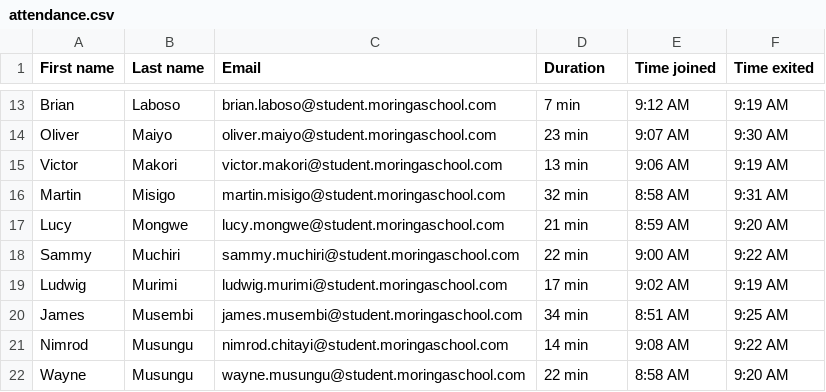
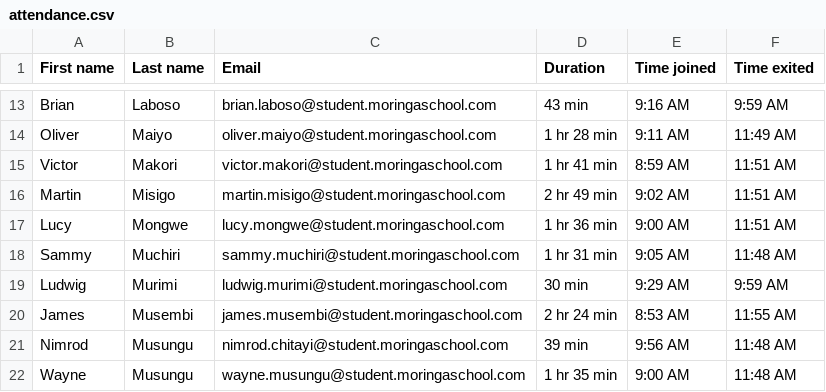
Before and after one commit to otienosteve/attendance-reporter, a CSV file: attendance.csv, drawn as a sheet; only a part is shown, gaps mark what is left out; the diff covers the shown part only; the diff names each change by its address in the sheet, - before the commit and + after, or states it on an @@ line.

```diff
--- a/attendance.csv
+++ b/attendance.csv
-D13 (Duration): 7 min
+D13 (Duration): 43 min
-E13 (Time joined): 9:12 AM
+E13 (Time joined): 9:16 AM
-F13 (Time exited): 9:19 AM
+F13 (Time exited): 9:59 AM
-D14 (Duration): 23 min
+D14 (Duration): 1 hr 28 min
-E14 (Time joined): 9:07 AM
+E14 (Time joined): 9:11 AM
-F14 (Time exited): 9:30 AM
+F14 (Time exited): 11:49 AM
-D15 (Duration): 13 min
+D15 (Duration): 1 hr 41 min
-E15 (Time joined): 9:06 AM
+E15 (Time joined): 8:59 AM
-F15 (Time exited): 9:19 AM
+F15 (Time exited): 11:51 AM
-D16 (Duration): 32 min
+D16 (Duration): 2 hr 49 min
-E16 (Time joined): 8:58 AM
+E16 (Time joined): 9:02 AM
-F16 (Time exited): 9:31 AM
+F16 (Time exited): 11:51 AM
-D17 (Duration): 21 min
+D17 (Duration): 1 hr 36 min
-E17 (Time joined): 8:59 AM
+E17 (Time joined): 9:00 AM
-F17 (Time exited): 9:20 AM
+F17 (Time exited): 11:51 AM
-D18 (Duration): 22 min
+D18 (Duration): 1 hr 31 min
-E18 (Time joined): 9:00 AM
+E18 (Time joined): 9:05 AM
-F18 (Time exited): 9:22 AM
+F18 (Time exited): 11:48 AM
-D19 (Duration): 17 min
+D19 (Duration): 30 min
-E19 (Time joined): 9:02 AM
+E19 (Time joined): 9:29 AM
-F19 (Time exited): 9:19 AM
+F19 (Time exited): 9:59 AM
-D20 (Duration): 34 min
+D20 (Duration): 2 hr 24 min
-E20 (Time joined): 8:51 AM
+E20 (Time joined): 8:53 AM
-F20 (Time exited): 9:25 AM
+F20 (Time exited): 11:55 AM
-D21 (Duration): 14 min
+D21 (Duration): 39 min
-E21 (Time joined): 9:08 AM
+E21 (Time joined): 9:56 AM
-F21 (Time exited): 9:22 AM
+F21 (Time exited): 11:48 AM
-D22 (Duration): 22 min
+D22 (Duration): 1 hr 35 min
-E22 (Time joined): 8:58 AM
+E22 (Time joined): 9:00 AM
-F22 (Time exited): 9:20 AM
+F22 (Time exited): 11:48 AM
```
Also changed, not shown: 3 added rows and 58 edited cells elsewhere in this file, 2 other files.
